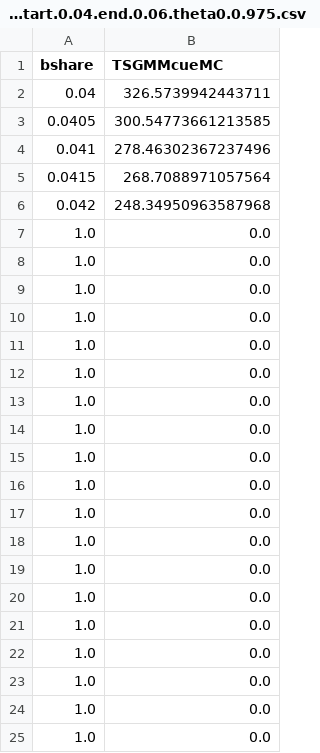
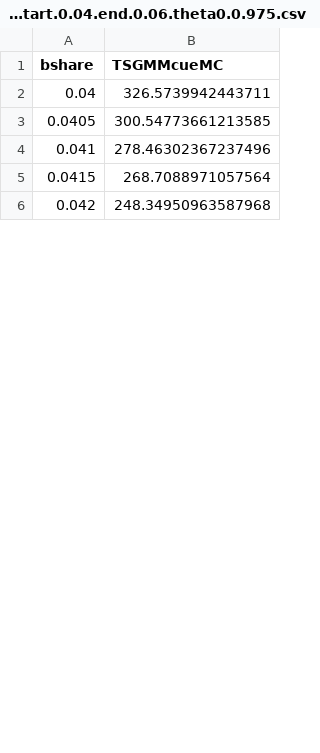
Before and after one commit to nkashaev/Replication_SRPwME, a CSV file: Output_all/Appendix/counter.good_10._price_10._multiplier_1.0._cuda_start.0.04.end.0.06.theta0.0.975.csv, drawn as a sheet; only a part is shown; removed rows and columns are numbered as before the commit, all else as after; the diff covers the shown part only; the diff names each change by its address in the sheet, - before the commit and + after, or states it on an @@ line.

Commit message:
results_counter_from_function
the results for counter from the function

```diff
--- a/Output_all/Appendix/counter.good_10._price_10._multiplier_1.0._cuda_start.0.04.end.0.06.theta0.0.975.csv
+++ b/Output_all/Appendix/counter.good_10._price_10._multiplier_1.0._cuda_start.0.04.end.0.06.theta0.0.975.csv
-row 7: 1.0 | 0.0
-row 8: 1.0 | 0.0
-row 9: 1.0 | 0.0
-row 10: 1.0 | 0.0
-row 11: 1.0 | 0.0
-row 12: 1.0 | 0.0
-row 13: 1.0 | 0.0
-row 14: 1.0 | 0.0
-row 15: 1.0 | 0.0
-row 16: 1.0 | 0.0
-row 17: 1.0 | 0.0
-row 18: 1.0 | 0.0
-row 19: 1.0 | 0.0
-row 20: 1.0 | 0.0
-row 21: 1.0 | 0.0
-row 22: 1.0 | 0.0
-row 23: 1.0 | 0.0
-row 24: 1.0 | 0.0
-row 25: 1.0 | 0.0
```
Also changed, not shown: 36 added rows and 17 removed rows elsewhere in this file, Output_all/Appendix/counter.good_10._price_10._multiplier_1.0._cuda_start.0.04.end.0.06.theta0.0.975 - Copy.csv, 10 other files.
